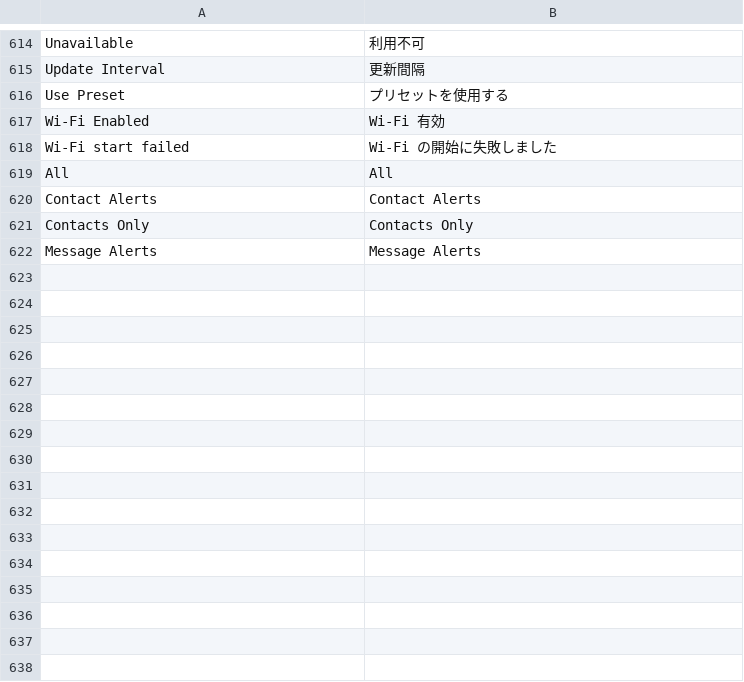
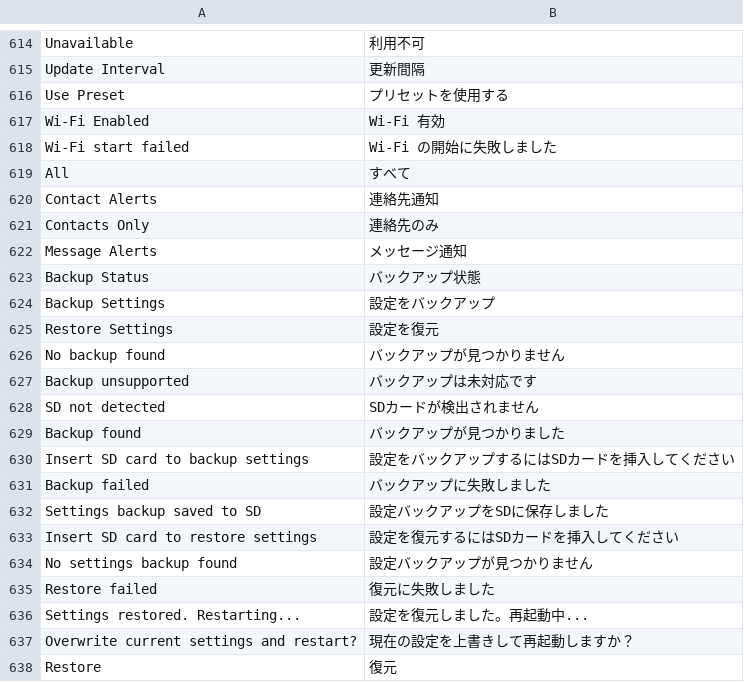
Before and after one commit to vicliu624/trail-mate, a TSV file: packs/ja/locales/ja/strings.tsv, drawn as a sheet; only a part is shown, gaps mark what is left out.

```diff
--- a/packs/ja/locales/ja/strings.tsv
+++ b/packs/ja/locales/ja/strings.tsv
@@ -618,5 +618,21 @@ Wi-Fi Enabled	Wi-Fi 有効
 Wi-Fi start failed	Wi-Fi の開始に失敗しました
-All	All
-Contact Alerts	Contact Alerts
-Contacts Only	Contacts Only
-Message Alerts	Message Alerts
+All	すべて
+Contact Alerts	連絡先通知
+Contacts Only	連絡先のみ
+Message Alerts	メッセージ通知
+Backup Status	バックアップ状態
+Backup Settings	設定をバックアップ
+Restore Settings	設定を復元
+No backup found	バックアップが見つかりません
+Backup unsupported	バックアップは未対応です
+SD not detected	SDカードが検出されません
+Backup found	バックアップが見つかりました
+Insert SD card to backup settings	設定をバックアップするにはSDカードを挿入してください
+Backup failed	バックアップに失敗しました
+Settings backup saved to SD	設定バックアップをSDに保存しました
+Insert SD card to restore settings	設定を復元するにはSDカードを挿入してください
+No settings backup found	設定バックアップが見つかりません
+Restore failed	復元に失敗しました
+Settings restored. Restarting...	設定を復元しました。再起動中...
+Overwrite current settings and restart?	現在の設定を上書きして再起動しますか？
+Restore	復元
```
Also changed, not shown: packs/ar/locales/ar/strings.tsv, packs/europe-cyrillic-ext/locales/ru/strings.tsv, 26 other files.
